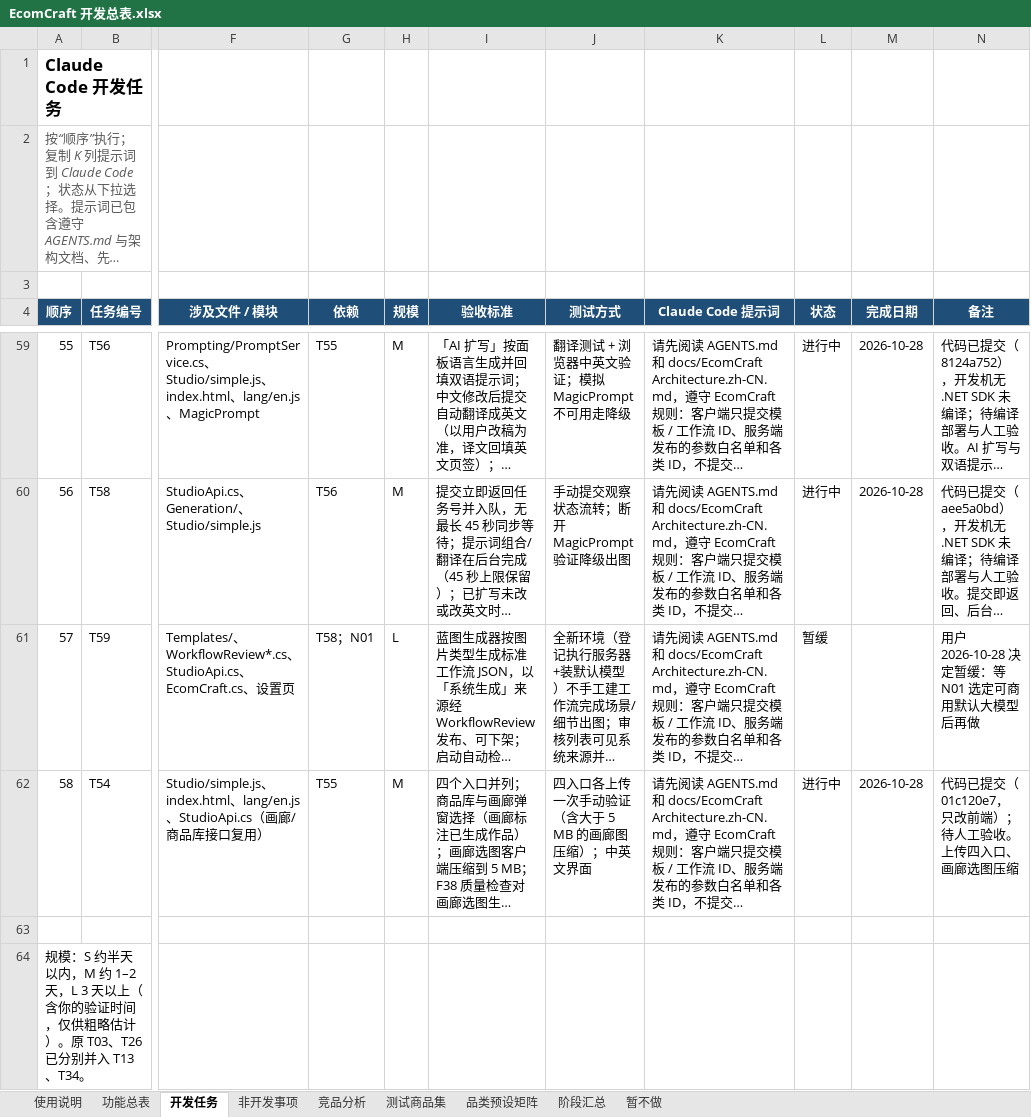
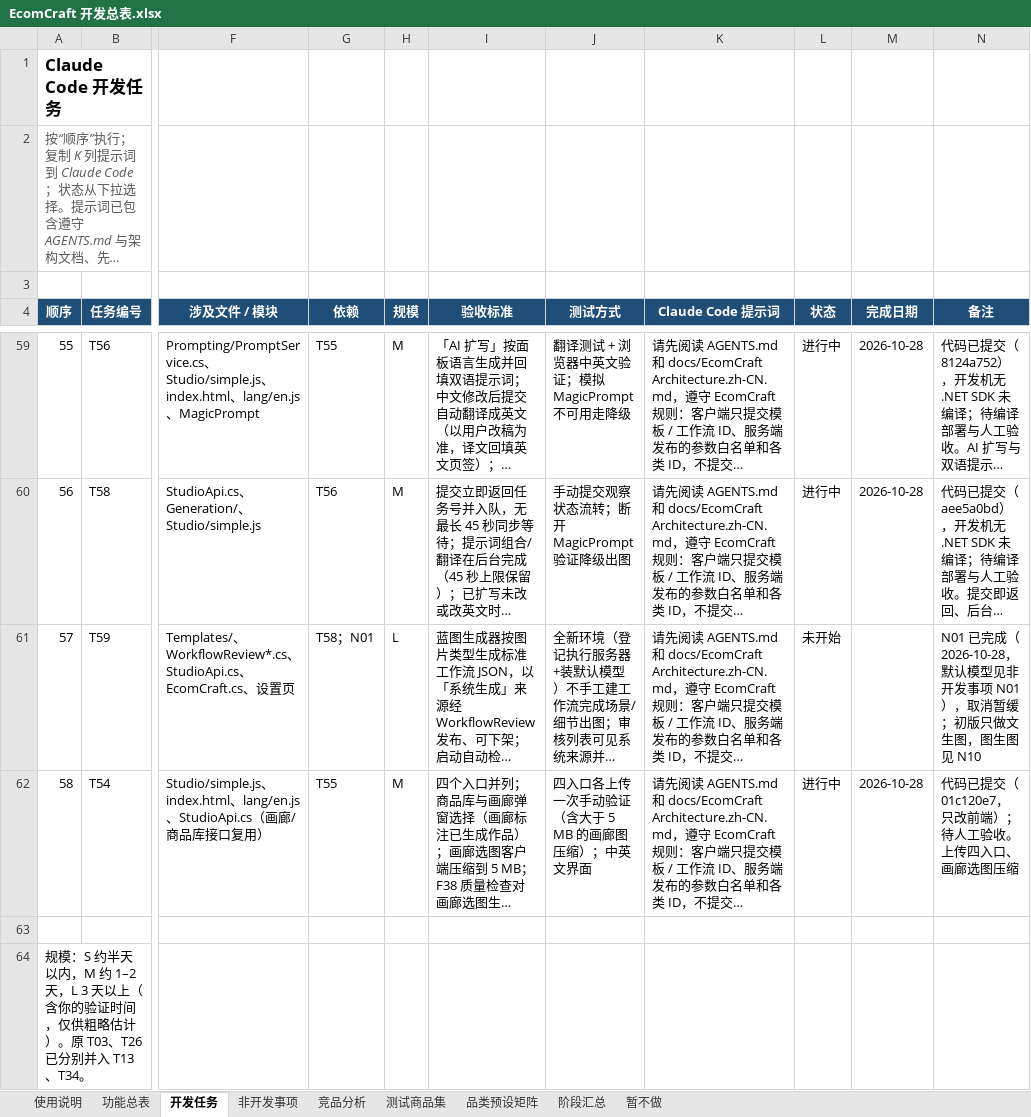
Before and after one commit to Accroid/EcomCraft, an Excel workbook: docs/EcomCraft 开发总表.xlsx, sheet 开发任务, drawn as a sheet; only a part is shown, gaps mark what is left out; long unchanged cells end in …; values as stored, in another font and other column widths than the file's, no borders; conditional formats not drawn; the diff names each change by its address in the sheet, - before the commit and + after, or states it on an @@ line.

```diff
--- a/docs/EcomCraft 开发总表.xlsx (sheet 开发任务)
+++ b/docs/EcomCraft 开发总表.xlsx (sheet 开发任务)
-L61 (状态): 暂缓
+L61 (状态): 未开始
-N61 (备注): 用户 2026-10-28 决定暂缓：等 N01 选定可商用默认大模型后再做
+N61 (备注): N01 已完成（2026-10-28，默认模型见非开发事项 N01），取消暂缓；初版只做文生图，图生图见 N10
```
Also changed, not shown: sheet 非开发事项, 4 other files.
